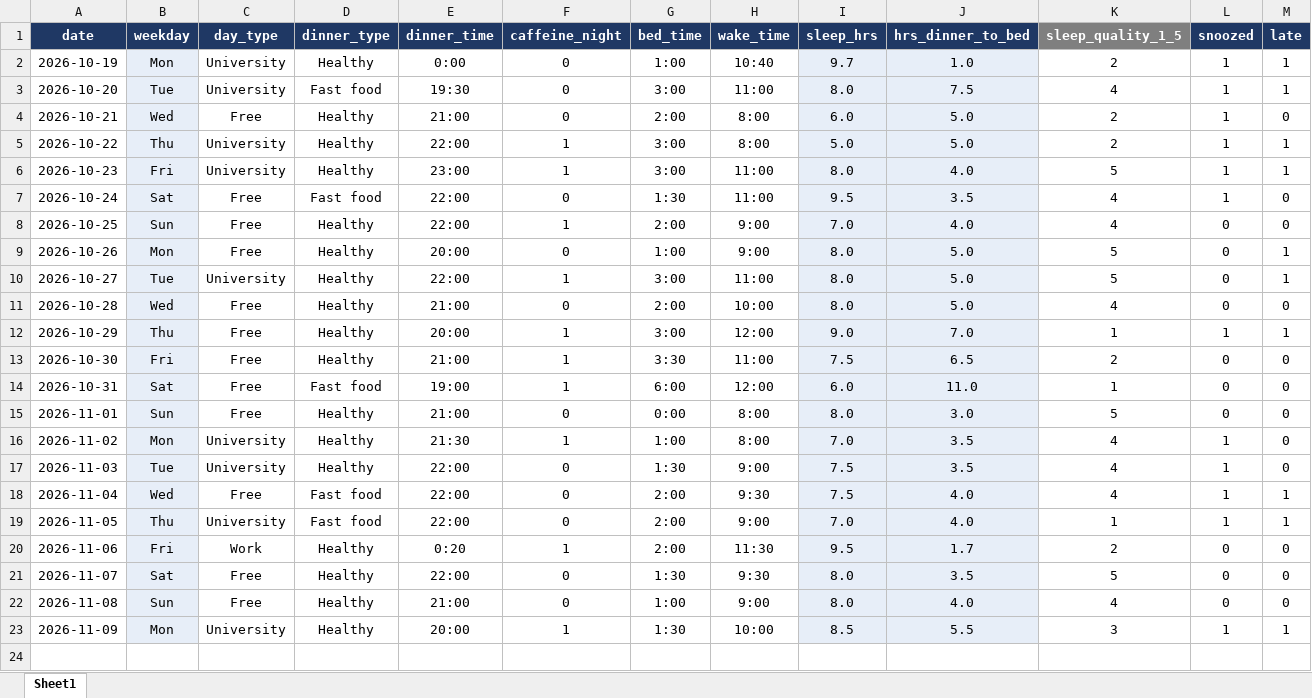
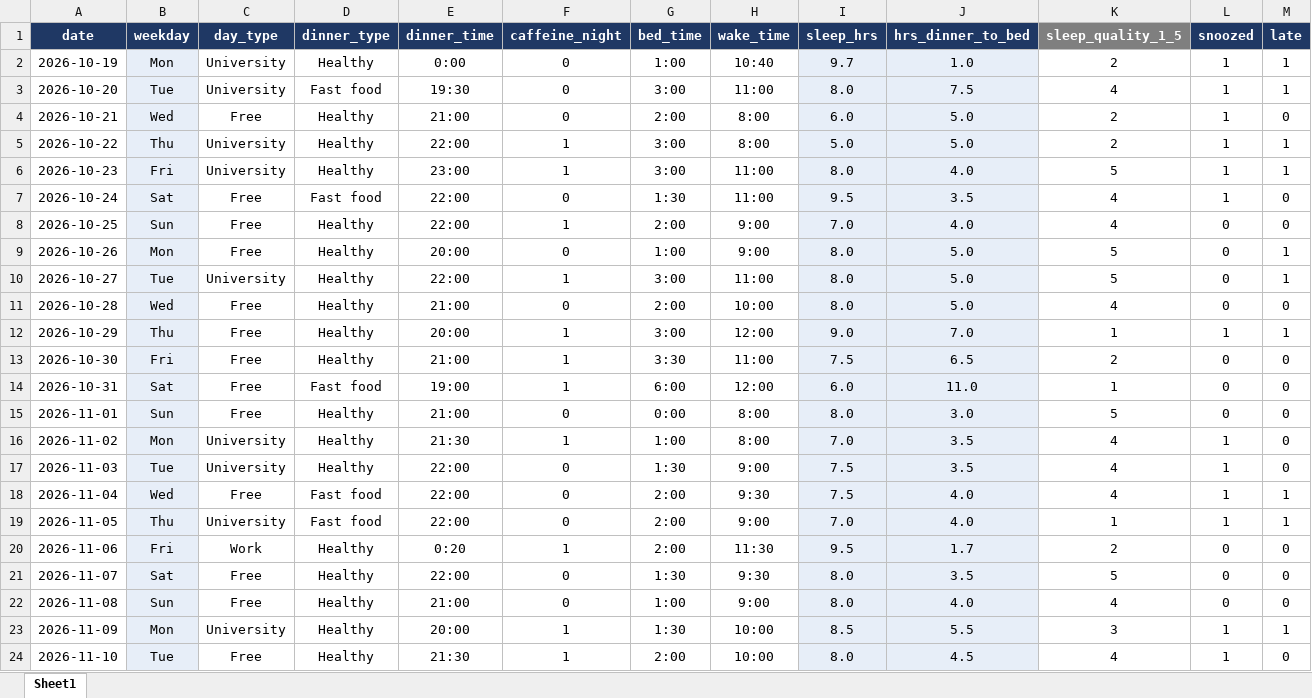
Before and after one commit to Marcelaspoli/DCP_Project, an Excel workbook: DCP_dataset.xlsx, sheet Sheet1, drawn as a sheet; values as stored, in another font and other column widths than the file's, no borders; the diff names each change by its address in the sheet, - before the commit and + after, or states it on an @@ line.

```diff
--- a/DCP_dataset.xlsx (sheet Sheet1)
+++ b/DCP_dataset.xlsx (sheet Sheet1)
+row 24: 2026-11-10 | Tue | Free | Healthy | 21:30 | 1 | 2:00 | 10:00 | 8.0 | 4.5 | 4 | 1 | 0
```
Also changed, not shown: 1 other file.
